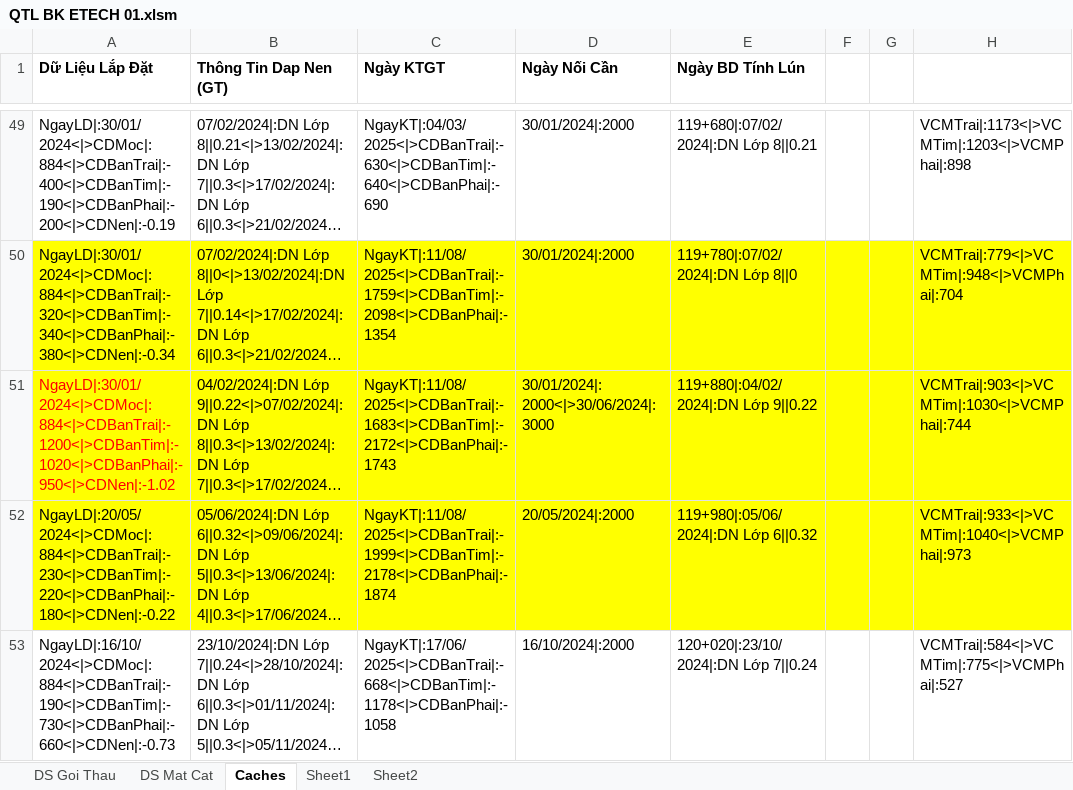
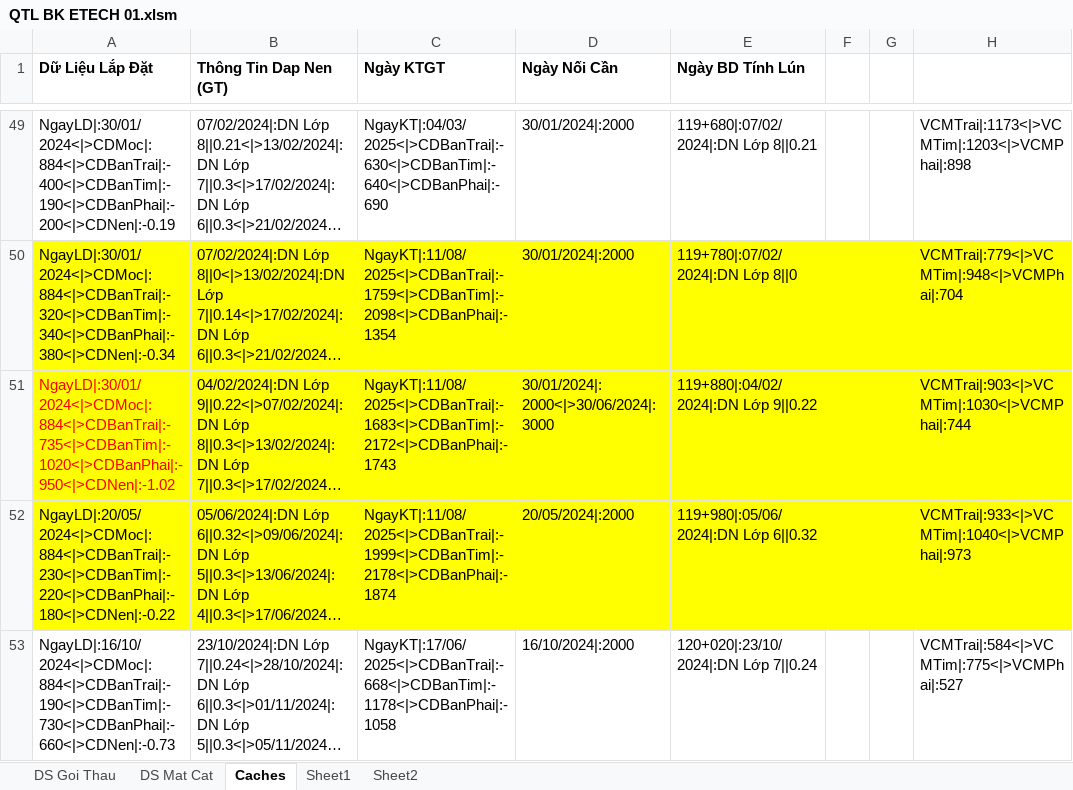
Before and after one commit to dhpytech/bketech, an Excel workbook: Quan Trac Lun/QTL BK ETECH 01.xlsm, sheet Caches, drawn as a sheet; only a part is shown, gaps mark what is left out; long unchanged cells end in …; values as stored, in another font and other column widths than the file's, no borders; the diff names each change by its address in the sheet, - before the commit and + after, or states it on an @@ line.

```diff
--- a/Quan Trac Lun/QTL BK ETECH 01.xlsm (sheet Caches)
+++ b/Quan Trac Lun/QTL BK ETECH 01.xlsm (sheet Caches)
-A51 (Dữ Liệu Lắp Đặt): NgayLD|:30/01/2024<|>CDMoc|:884<|>CDBanTrai|:-1200<|>CDBanTim|:-1020<|>CDBanPhai|:-950<|>CDNen|:-1.02
+A51 (Dữ Liệu Lắp Đặt): NgayLD|:30/01/2024<|>CDMoc|:884<|>CDBanTrai|:-735<|>CDBanTim|:-1020<|>CDBanPhai|:-950<|>CDNen|:-1.02
```
Also changed, not shown: sheet Sheet1, Quan Trac Lun/Data/HD01/Km119+880.xlsx, Quan Trac Lun/Phu Luc/PL KmKm119+780.xlsx, 9 other files.
